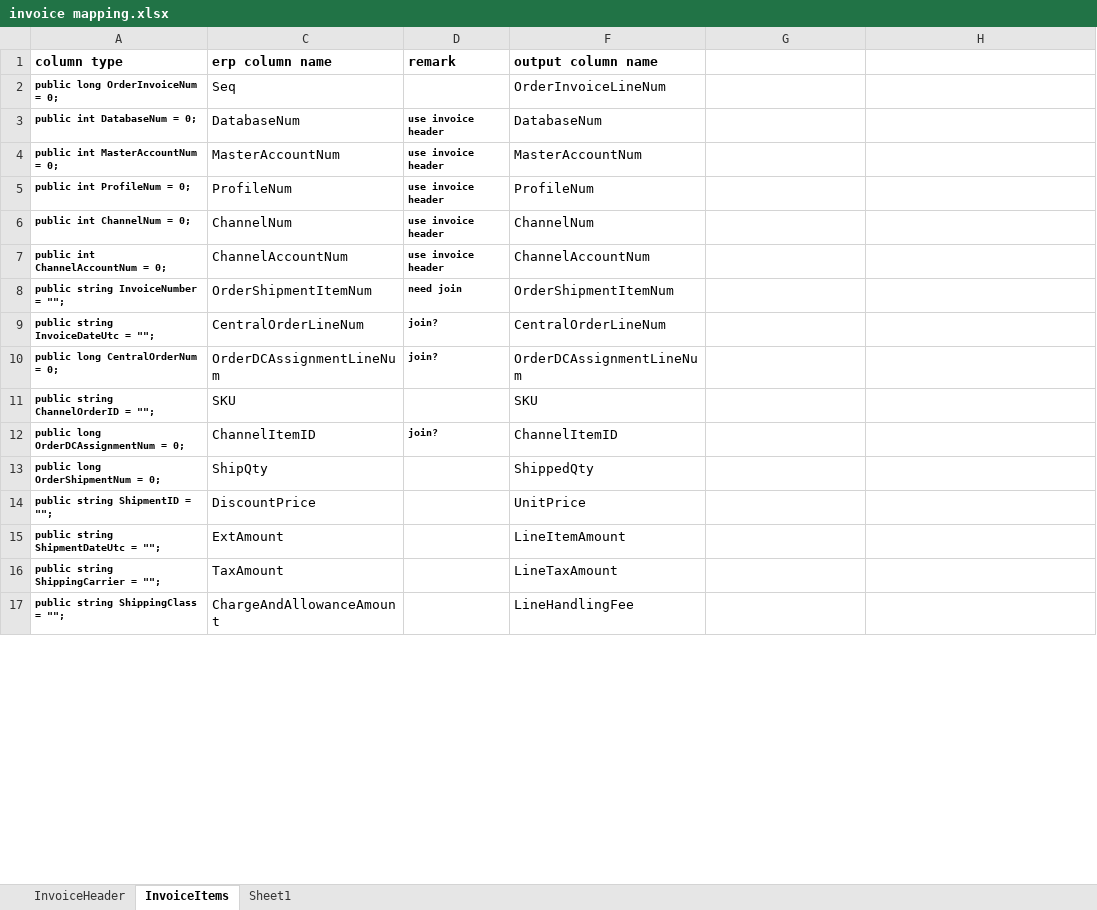
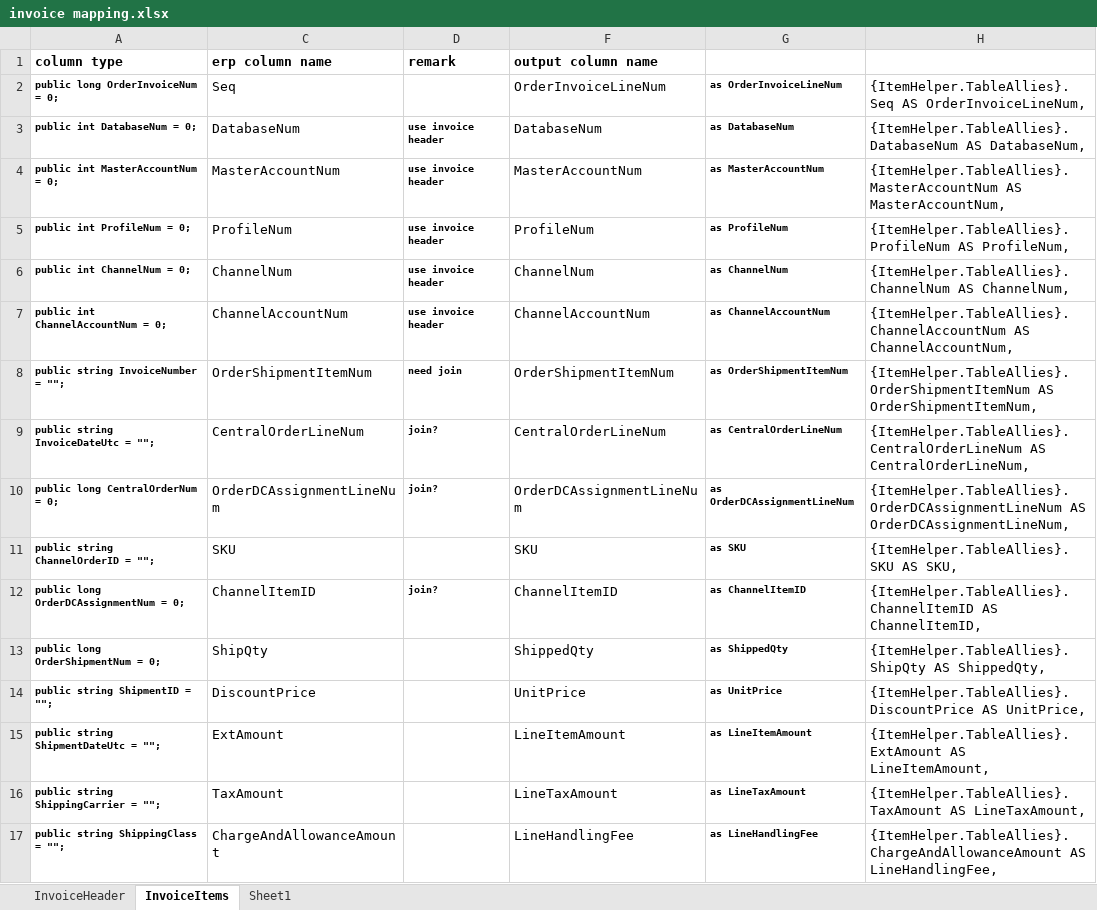
Before and after one commit to JerryZhangZy/BackendERP, an Excel workbook: payload/wms connector/invoice/invoice mapping.xlsx, sheet InvoiceItems, drawn as a sheet; only a part is shown; values as stored, in another font and other column widths than the file's, no borders; the diff covers the shown part only; the diff names each change by its address in the sheet, - before the commit and + after, or states it on an @@ line.

Commit message:
Add invoice mapping.

```diff
--- a/payload/wms connector/invoice/invoice mapping.xlsx (sheet InvoiceItems)
+++ b/payload/wms connector/invoice/invoice mapping.xlsx (sheet InvoiceItems)
-G2: (empty)
+G2: as OrderInvoiceLineNum
-H2: (empty)
+H2: {ItemHelper.TableAllies}.Seq AS OrderInvoiceLineNum,
-G3: (empty)
+G3: as DatabaseNum
-H3: (empty)
+H3: {ItemHelper.TableAllies}.DatabaseNum AS DatabaseNum,
-G4: (empty)
+G4: as MasterAccountNum
-H4: (empty)
+H4: {ItemHelper.TableAllies}.MasterAccountNum AS MasterAccountNum,
-G5: (empty)
+G5: as ProfileNum
-H5: (empty)
+H5: {ItemHelper.TableAllies}.ProfileNum AS ProfileNum,
-G6: (empty)
+G6: as ChannelNum
-H6: (empty)
+H6: {ItemHelper.TableAllies}.ChannelNum AS ChannelNum,
-G7: (empty)
+G7: as ChannelAccountNum
-H7: (empty)
+H7: {ItemHelper.TableAllies}.ChannelAccountNum AS ChannelAccountNum,
-G8: (empty)
+G8: as OrderShipmentItemNum
-H8: (empty)
+H8: {ItemHelper.TableAllies}.OrderShipmentItemNum AS OrderShipmentItemNum,
-G9: (empty)
+G9: as CentralOrderLineNum
-H9: (empty)
+H9: {ItemHelper.TableAllies}.CentralOrderLineNum AS CentralOrderLineNum,
-G10: (empty)
+G10: as OrderDCAssignmentLineNum
-H10: (empty)
+H10: {ItemHelper.TableAllies}.OrderDCAssignmentLineNum AS OrderDCAssignmentLineNum,
-G11: (empty)
+G11: as SKU
-H11: (empty)
+H11: {ItemHelper.TableAllies}.SKU AS SKU,
-G12: (empty)
+G12: as ChannelItemID
-H12: (empty)
+H12: {ItemHelper.TableAllies}.ChannelItemID AS ChannelItemID,
-G13: (empty)
+G13: as ShippedQty
-H13: (empty)
+H13: {ItemHelper.TableAllies}.ShipQty AS ShippedQty,
-G14: (empty)
+G14: as UnitPrice
-H14: (empty)
+H14: {ItemHelper.TableAllies}.DiscountPrice AS UnitPrice,
-G15: (empty)
+G15: as LineItemAmount
-H15: (empty)
+H15: {ItemHelper.TableAllies}.ExtAmount AS LineItemAmount,
-G16: (empty)
+G16: as LineTaxAmount
-H16: (empty)
+H16: {ItemHelper.TableAllies}.TaxAmount AS LineTaxAmount,
-G17: (empty)
+G17: as LineHandlingFee
-H17: (empty)
+H17: {ItemHelper.TableAllies}.ChargeAndAllowanceAmount AS LineHandlingFee,
```
Also changed, not shown: 13 edited cells elsewhere in this sheet, sheet InvoiceHeader, hidden cells, 1 other file.
